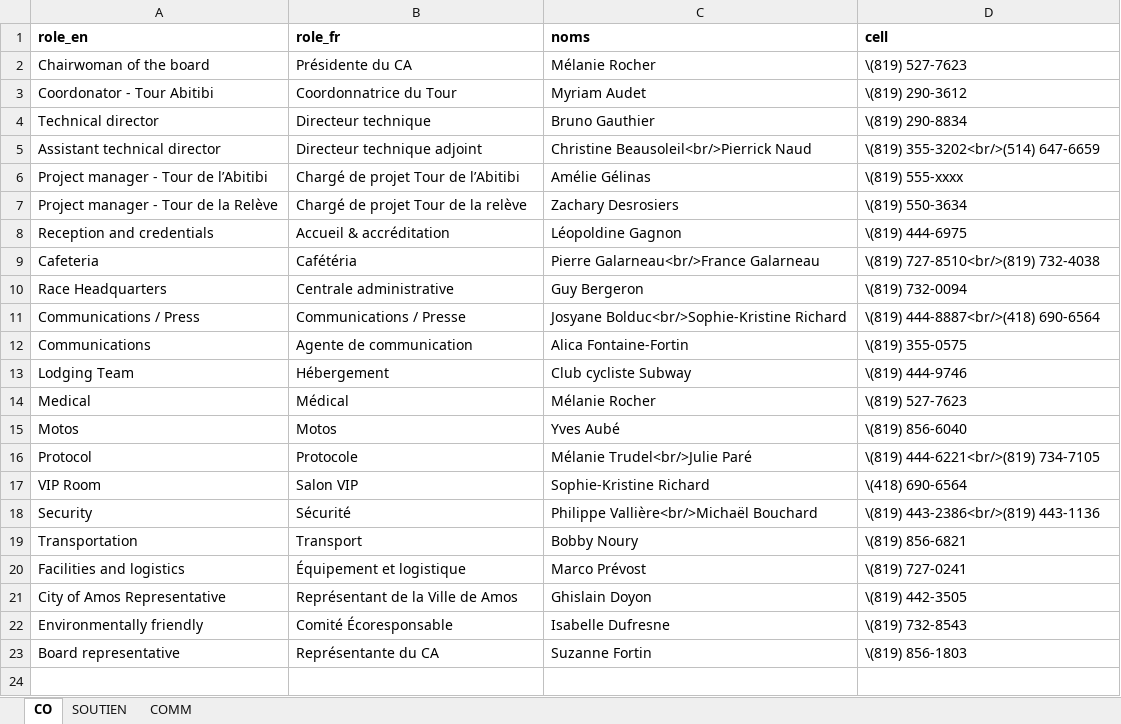
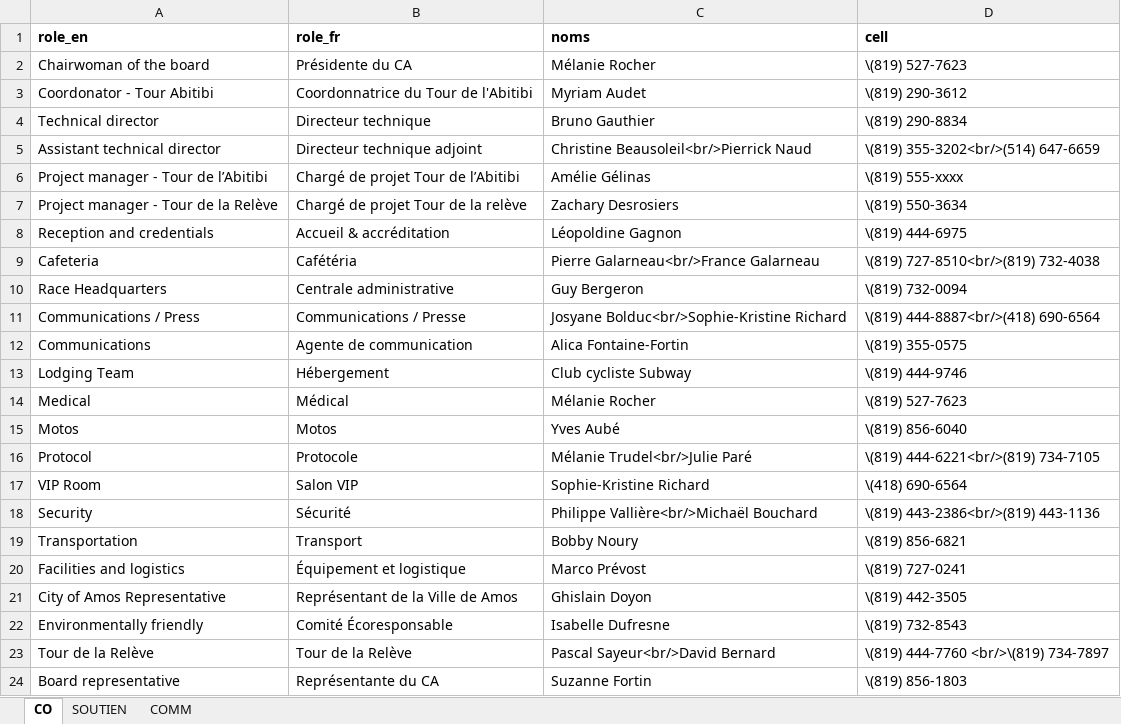
Before and after one commit to TourAbitibi/guide2023, an Excel workbook: excel/staff.xlsx, sheet CO, drawn as a sheet; values as stored, in another font and other column widths than the file's, no borders; the diff names each change by its address in the sheet, - before the commit and + after, or states it on an @@ line.

Commit message:
Ajout responsable Tour Relève au guide

```diff
--- a/excel/staff.xlsx (sheet CO)
+++ b/excel/staff.xlsx (sheet CO)
-B3 (role_fr): Coordonnatrice du Tour
+B3 (role_fr): Coordonnatrice du Tour de l'Abitibi
+row 23: Tour de la Relève | Tour de la Relève | Pascal Sayeur<br/>David Bernard | \(819) 444-7760 <br/>\(819) 734-7897
```
Also changed, not shown: 30 other files.
